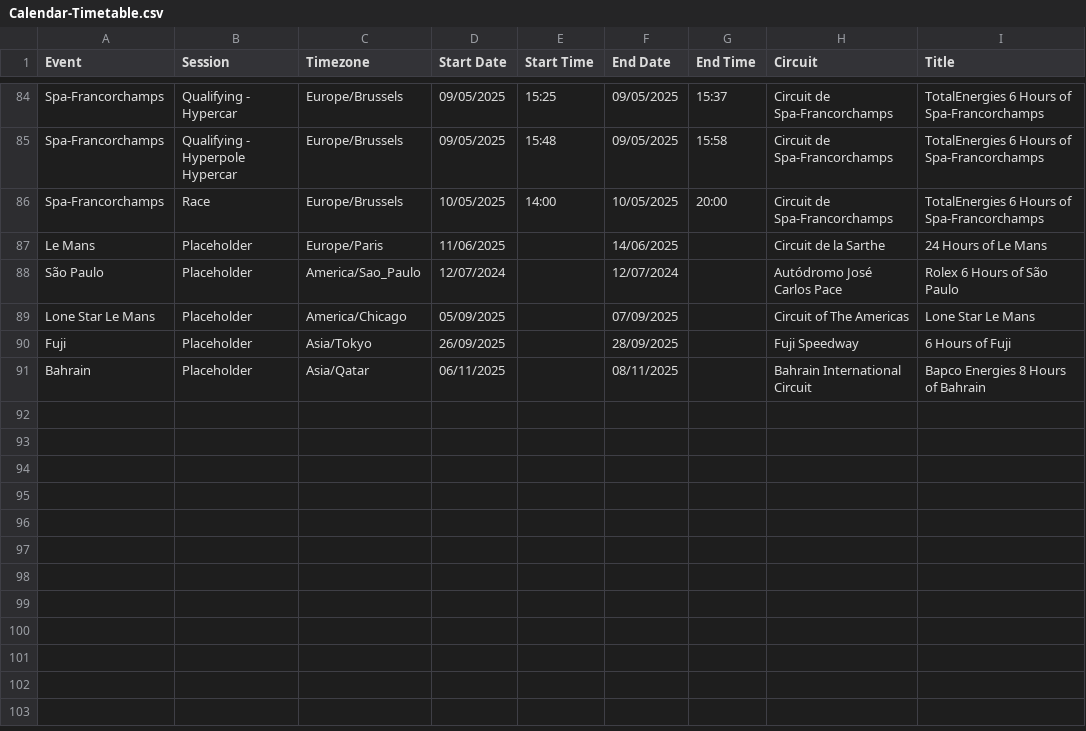
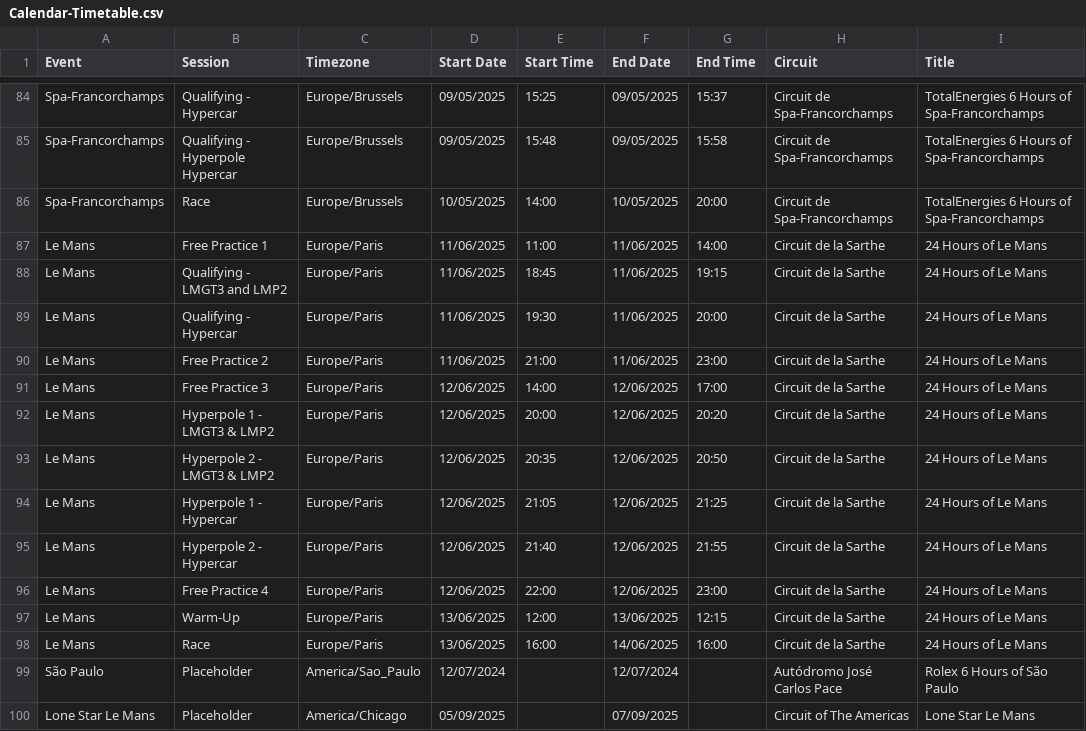
Before and after one commit to robinvenables/calendars, a CSV file: wec/WEC/Calendar-Timetable.csv, drawn as a sheet; only a part is shown, gaps mark what is left out; the shorter side is filled out with more unchanged rows.

Commit message:
WEC: Add Le Mans session details

```diff
--- a/wec/WEC/Calendar-Timetable.csv
+++ b/wec/WEC/Calendar-Timetable.csv
@@ -86,3 +86,14 @@ Spa-Francorchamps,Qualifying - Hyperpole Hypercar,Europe/Brussels,09/05/2025,15:
 Spa-Francorchamps,Race,Europe/Brussels,10/05/2025,14:00,10/05/2025,20:00,Circuit de Spa-Francorchamps,TotalEnergies 6 Hours of Spa-Francorchamps
-Le Mans,Placeholder,Europe/Paris,11/06/2025,,14/06/2025,,Circuit de la Sarthe,24 Hours of Le Mans
+Le Mans,Free Practice 1,Europe/Paris,11/06/2025,11:00,11/06/2025,14:00,Circuit de la Sarthe,24 Hours of Le Mans
+Le Mans,Qualifying - LMGT3 and LMP2,Europe/Paris,11/06/2025,18:45,11/06/2025,19:15,Circuit de la Sarthe,24 Hours of Le Mans
+Le Mans,Qualifying - Hypercar,Europe/Paris,11/06/2025,19:30,11/06/2025,20:00,Circuit de la Sarthe,24 Hours of Le Mans
+Le Mans,Free Practice 2,Europe/Paris,11/06/2025,21:00,11/06/2025,23:00,Circuit de la Sarthe,24 Hours of Le Mans
+Le Mans,Free Practice 3,Europe/Paris,12/06/2025,14:00,12/06/2025,17:00,Circuit de la Sarthe,24 Hours of Le Mans
+Le Mans,Hyperpole 1 - LMGT3 & LMP2,Europe/Paris,12/06/2025,20:00,12/06/2025,20:20,Circuit de la Sarthe,24 Hours of Le Mans
+Le Mans,Hyperpole 2 - LMGT3 & LMP2,Europe/Paris,12/06/2025,20:35,12/06/2025,20:50,Circuit de la Sarthe,24 Hours of Le Mans
+Le Mans,Hyperpole 1 - Hypercar,Europe/Paris,12/06/2025,21:05,12/06/2025,21:25,Circuit de la Sarthe,24 Hours of Le Mans
+Le Mans,Hyperpole 2 - Hypercar,Europe/Paris,12/06/2025,21:40,12/06/2025,21:55,Circuit de la Sarthe,24 Hours of Le Mans
+Le Mans,Free Practice 4,Europe/Paris,12/06/2025,22:00,12/06/2025,23:00,Circuit de la Sarthe,24 Hours of Le Mans
+Le Mans,Warm-Up,Europe/Paris,13/06/2025,12:00,13/06/2025,12:15,Circuit de la Sarthe,24 Hours of Le Mans
+Le Mans,Race,Europe/Paris,13/06/2025,16:00,14/06/2025,16:00,Circuit de la Sarthe,24 Hours of Le Mans
 São Paulo,Placeholder,America/Sao_Paulo,12/07/2024,,12/07/2024,,Autódromo José Carlos Pace,Rolex 6 Hours of São Paulo
```
Also changed, not shown: 1 other file.
